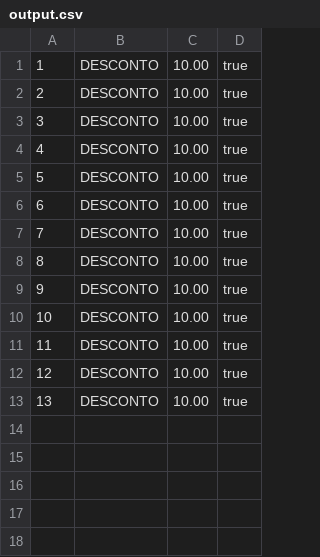
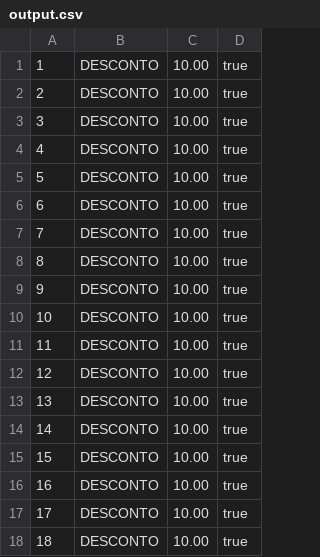
Before and after one commit to PJ-Oliveira/offer-batch, a CSV file: OfferBatch/src/main/resources/output.csv, drawn as a sheet; the diff names each change by its address in the sheet, - before the commit and + after, or states it on an @@ line.

Commit message:
Batch: 3.0

```diff
--- a/OfferBatch/src/main/resources/output.csv
+++ b/OfferBatch/src/main/resources/output.csv
+row 14: 14 | DESCONTO | 10.00 | true
+row 15: 15 | DESCONTO | 10.00 | true
+row 16: 16 | DESCONTO | 10.00 | true
+row 17: 17 | DESCONTO | 10.00 | true
+row 18: 18 | DESCONTO | 10.00 | true
```
Also changed, not shown: 5 other files.
